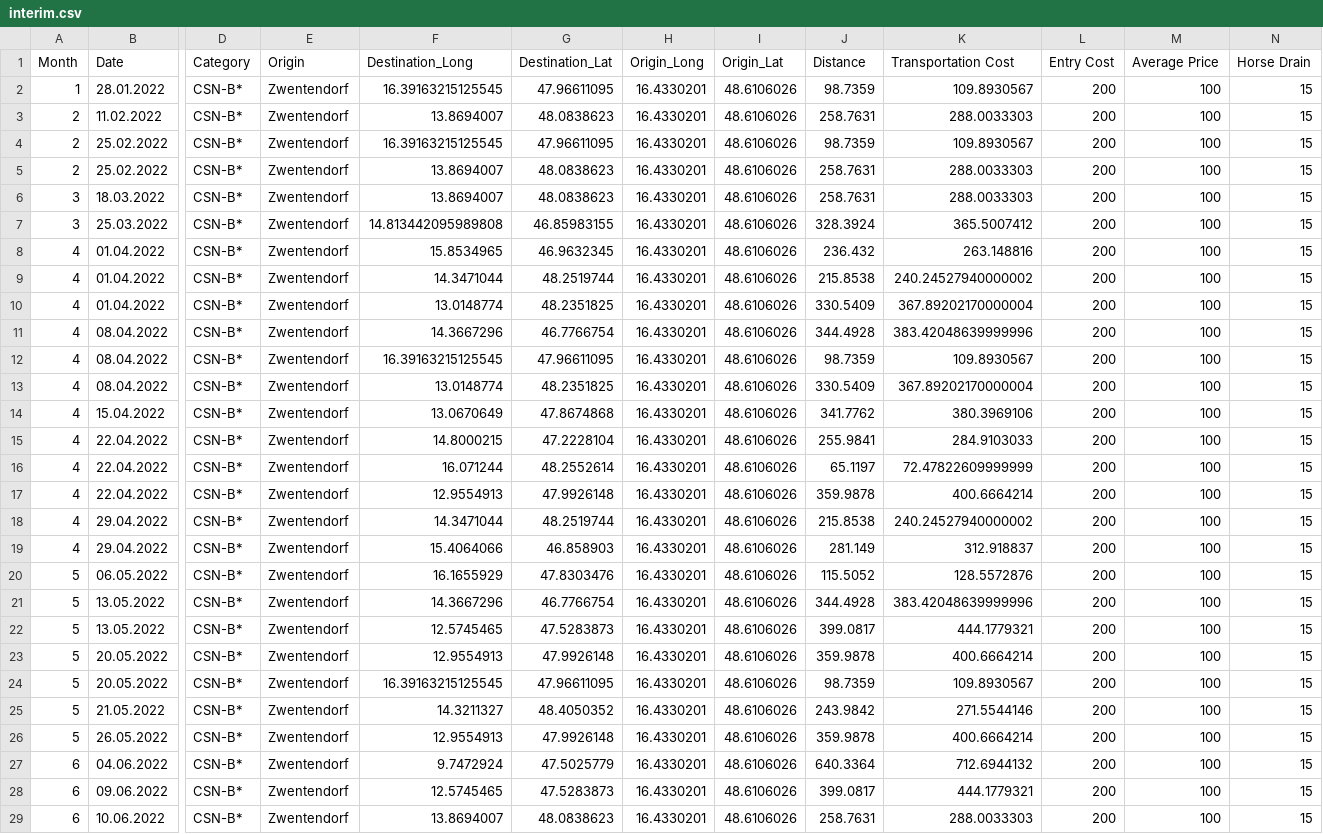
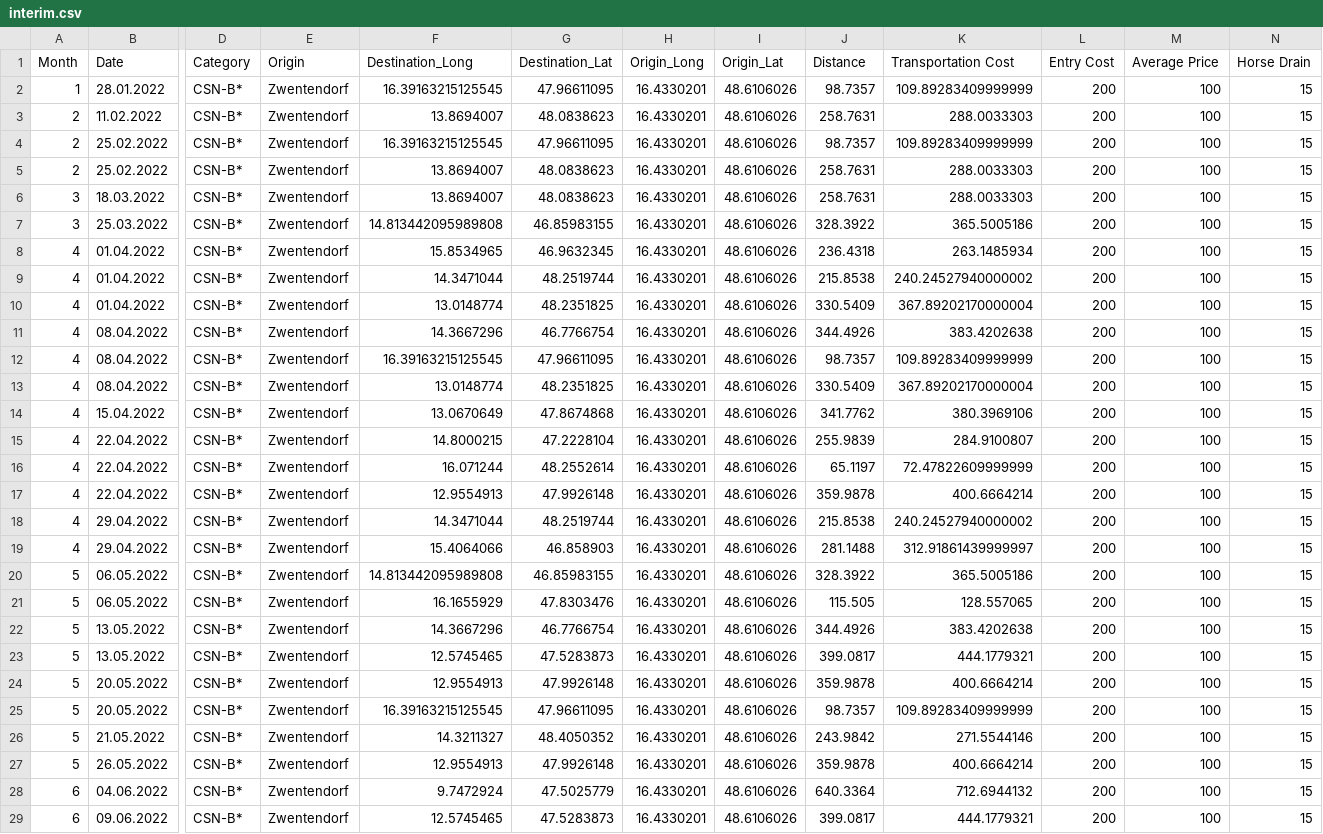
Before and after one commit to L308778/ShowJumping-Competition-Allocator, a CSV file: Code/data/interim.csv, drawn as a sheet; only a part is shown, gaps mark what is left out; the shorter side is filled out with more unchanged rows; addresses are those after the commit; rows hold the shown columns only; the diff covers the shown part only; the diff names each change by its address in the sheet, - before the commit and + after, or states it on an @@ line.

```diff
--- a/Code/data/interim.csv
+++ b/Code/data/interim.csv
-J2 (Distance): 98.7359
+J2 (Distance): 98.7357
-K2 (Transportation Cost): 109.8930567
+K2 (Transportation Cost): 109.89283409999999
-J4 (Distance): 98.7359
+J4 (Distance): 98.7357
-K4 (Transportation Cost): 109.8930567
+K4 (Transportation Cost): 109.89283409999999
-J7 (Distance): 328.3924
+J7 (Distance): 328.3922
-K7 (Transportation Cost): 365.5007412
+K7 (Transportation Cost): 365.5005186
-J8 (Distance): 236.432
+J8 (Distance): 236.4318
-K8 (Transportation Cost): 263.148816
+K8 (Transportation Cost): 263.1485934
-J11 (Distance): 344.4928
+J11 (Distance): 344.4926
-K11 (Transportation Cost): 383.42048639999996
+K11 (Transportation Cost): 383.4202638
-J12 (Distance): 98.7359
+J12 (Distance): 98.7357
-K12 (Transportation Cost): 109.8930567
+K12 (Transportation Cost): 109.89283409999999
-J15 (Distance): 255.9841
+J15 (Distance): 255.9839
-K15 (Transportation Cost): 284.9103033
+K15 (Transportation Cost): 284.9100807
-J19 (Distance): 281.149
+J19 (Distance): 281.1488
-K19 (Transportation Cost): 312.918837
+K19 (Transportation Cost): 312.91861439999997
+row 20: 5 | 06.05.2022 | CSN-B* | Zwentendorf | 14.813442095989808 | 46.85983155 | 16.4330201 | 48.6106026 | 328.3922 | 365.5005186 | 200 | 100 | 15
-J21 (Distance): 115.5052
+J21 (Distance): 115.505
-K21 (Transportation Cost): 128.5572876
+K21 (Transportation Cost): 128.557065
-J22 (Distance): 344.4928
+J22 (Distance): 344.4926
-K22 (Transportation Cost): 383.42048639999996
+K22 (Transportation Cost): 383.4202638
-J25 (Distance): 98.7359
+J25 (Distance): 98.7357
-K25 (Transportation Cost): 109.8930567
+K25 (Transportation Cost): 109.89283409999999
```
Also changed, not shown: 1 added row, 1 removed row and 104 edited cells elsewhere in this file, Code/data/master.csv, 1 other file.
